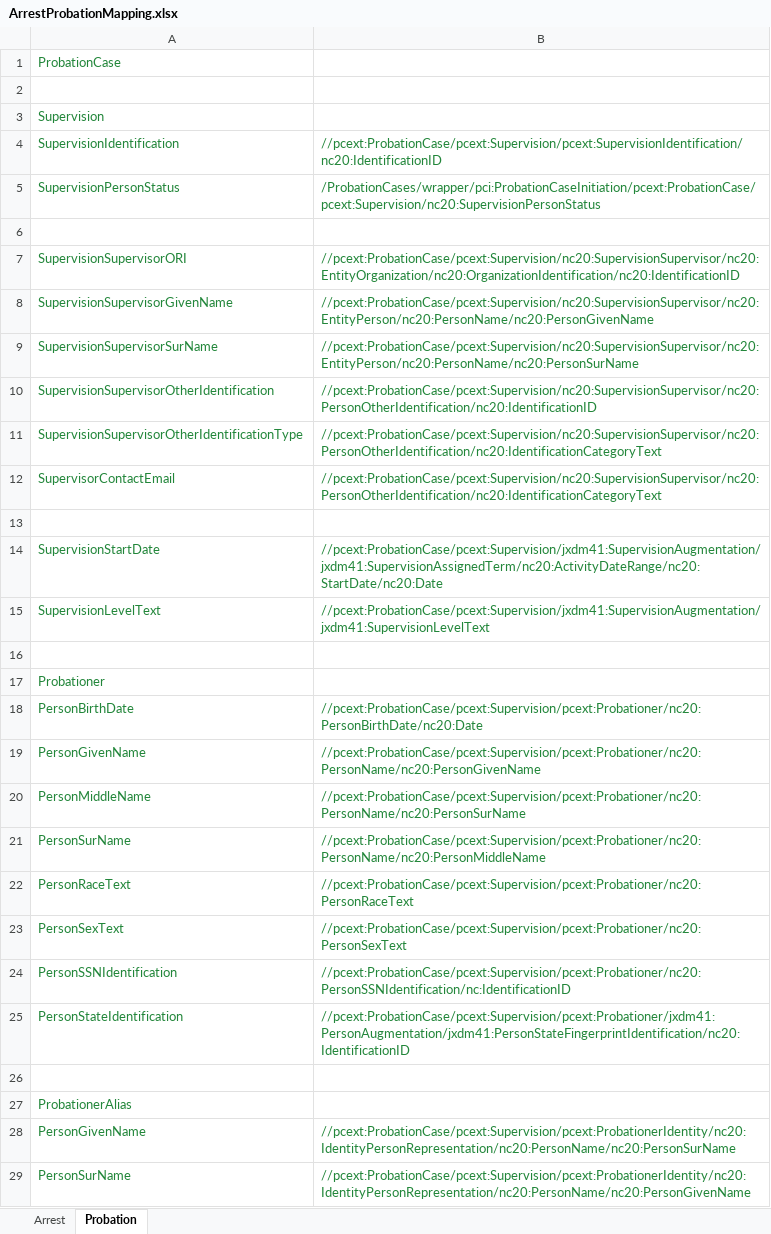
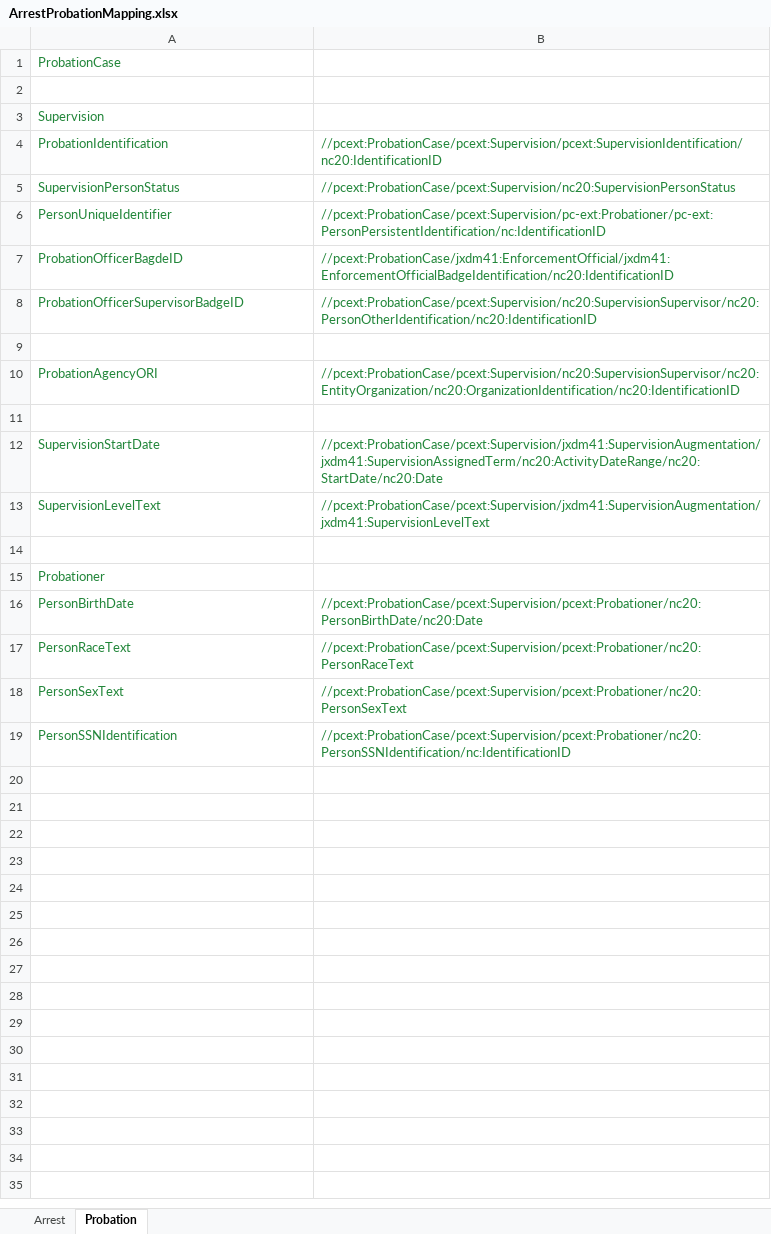
Before and after one commit to ojbc/analytics, an Excel workbook: community-corrections/docs/ArrestProbationMapping.xlsx, sheet Probation, drawn as a sheet; values as stored, in another font and other column widths than the file's, no borders; 1 other sheet too large or unreadable and not compared; removed rows and columns are numbered as before the commit, all else as after; the diff names each change by its address in the sheet, - before the commit and + after, or states it on an @@ line.

Commit message:
Remove the Supervisor and OtherIdentification tables.

```diff
--- a/community-corrections/docs/ArrestProbationMapping.xlsx (sheet Probation)
+++ b/community-corrections/docs/ArrestProbationMapping.xlsx (sheet Probation)
-A4: SupervisionIdentification
+A4: ProbationIdentification
-B5: /ProbationCases/wrapper/pci:ProbationCaseInitiation/pcext:ProbationCase/pcext:Supervision/nc20:SupervisionPersonStatus
+B5: //pcext:ProbationCase/pcext:Supervision/nc20:SupervisionPersonStatus
+row 6: PersonUniqueIdentifier | //pcext:ProbationCase/pcext:Supervision/pc-ext:Probationer/pc-ext:PersonPersistentIdentification/nc:IdentificationID
+row 7: ProbationOfficerBagdeID | //pcext:ProbationCase/jxdm41:EnforcementOfficial/jxdm41:EnforcementOfficialBadgeIdentification/nc20:IdentificationID
+row 8: ProbationOfficerSupervisorBadgeID | //pcext:ProbationCase/pcext:Supervision/nc20:SupervisionSupervisor/nc20:PersonOtherIdentification/nc20:IdentificationID
-A10: SupervisionSupervisorORI
+A10: ProbationAgencyORI
-row 8: SupervisionSupervisorGivenName | //pcext:ProbationCase/pcext:Supervision/nc20:SupervisionSupervisor/nc20:EntityPerson/nc20:PersonName/nc20:PersonGivenName
-row 9: SupervisionSupervisorSurName | //pcext:ProbationCase/pcext:Supervision/nc20:SupervisionSupervisor/nc20:EntityPerson/nc20:PersonName/nc20:PersonSurName
-row 10: SupervisionSupervisorOtherIdentification | //pcext:ProbationCase/pcext:Supervision/nc20:SupervisionSupervisor/nc20:PersonOtherIdentification/nc20:IdentificationID
-row 11: SupervisionSupervisorOtherIdentificationType | //pcext:ProbationCase/pcext:Supervision/nc20:SupervisionSupervisor/nc20:PersonOtherIdentification/nc20:IdentificationCategoryText
-row 12: SupervisorContactEmail | //pcext:ProbationCase/pcext:Supervision/nc20:SupervisionSupervisor/nc20:PersonOtherIdentification/nc20:IdentificationCategoryText
-row 19: PersonGivenName | //pcext:ProbationCase/pcext:Supervision/pcext:Probationer/nc20:PersonName/nc20:PersonGivenName
-row 20: PersonMiddleName | //pcext:ProbationCase/pcext:Supervision/pcext:Probationer/nc20:PersonName/nc20:PersonSurName
-row 21: PersonSurName | //pcext:ProbationCase/pcext:Supervision/pcext:Probationer/nc20:PersonName/nc20:PersonMiddleName
-row 25: PersonStateIdentification | //pcext:ProbationCase/pcext:Supervision/pcext:Probationer/jxdm41:PersonAugmentation/jxdm41:PersonStateFingerprintIdentification/nc20:IdentificationID
-row 26: (empty)
-row 27: ProbationerAlias
-row 28: PersonGivenName | //pcext:ProbationCase/pcext:Supervision/pcext:ProbationerIdentity/nc20:IdentityPersonRepresentation/nc20:PersonName/nc20:PersonSurName
-row 29: PersonSurName | //pcext:ProbationCase/pcext:Supervision/pcext:ProbationerIdentity/nc20:IdentityPersonRepresentation/nc20:PersonName/nc20:PersonGivenName
```
Also changed, not shown: 1 other file.
